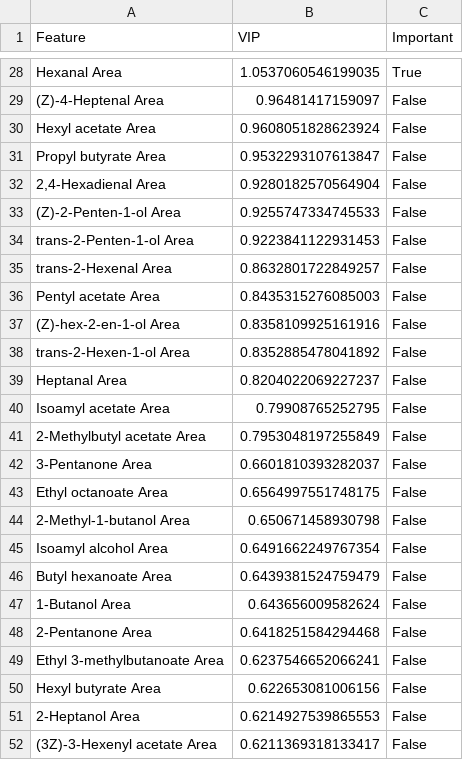
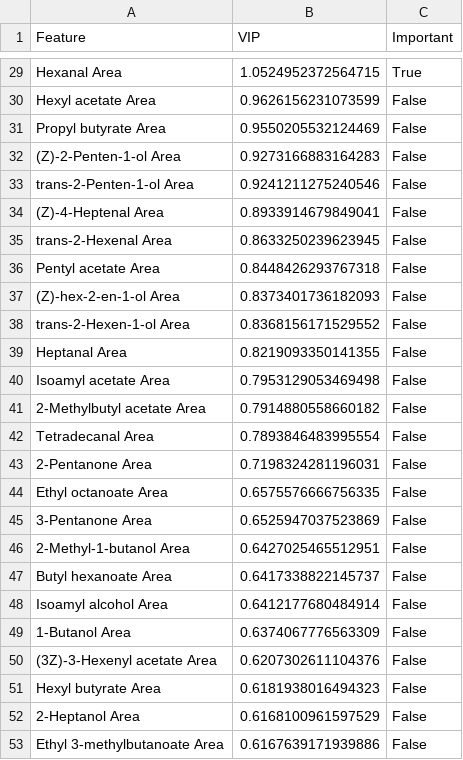
Before and after one commit to subarumuroi/ML_multiomics, a CSV file: results/single_omics/aromatics/plsda_vip_scores.csv, drawn as a sheet; only a part is shown, gaps mark what is left out; removed rows and columns are numbered as before the commit, all else as after; the diff covers the shown part only; the diff names each change by its address in the sheet, - before the commit and + after, or states it on an @@ line.

```diff
--- a/results/single_omics/aromatics/plsda_vip_scores.csv
+++ b/results/single_omics/aromatics/plsda_vip_scores.csv
-B29 (VIP): 1.0537060546199035
+B29 (VIP): 1.0524952372564715
-row 29: (Z)-4-Heptenal Area | 0.96481417159097 | False
-B30 (VIP): 0.9608051828623924
+B30 (VIP): 0.9626156231073599
-B31 (VIP): 0.9532293107613847
+B31 (VIP): 0.9550205532124469
-row 32: 2,4-Hexadienal Area | 0.9280182570564904 | False
-B32 (VIP): 0.9255747334745533
+B32 (VIP): 0.9273166883164283
-B33 (VIP): 0.9223841122931453
+B33 (VIP): 0.9241211275240546
+row 34: (Z)-4-Heptenal Area | 0.8933914679849041 | False
-B35 (VIP): 0.8632801722849257
+B35 (VIP): 0.8633250239623945
-B36 (VIP): 0.8435315276085003
+B36 (VIP): 0.8448426293767318
-B37 (VIP): 0.8358109925161916
+B37 (VIP): 0.8373401736182093
-B38 (VIP): 0.8352885478041892
+B38 (VIP): 0.8368156171529552
-B39 (VIP): 0.8204022069227237
+B39 (VIP): 0.8219093350141355
-B40 (VIP): 0.79908765252795
+B40 (VIP): 0.7953129053469498
-B41 (VIP): 0.7953048197255849
+B41 (VIP): 0.7914880558660182
+row 42: Tetradecanal Area | 0.7893846483995554 | False
-A43 (Feature): 3-Pentanone Area
+A43 (Feature): 2-Pentanone Area
-B43 (VIP): 0.6601810393282037
+B43 (VIP): 0.7198324281196031
-B44 (VIP): 0.6564997551748175
+B44 (VIP): 0.6575576666756335
+row 45: 3-Pentanone Area | 0.6525947037523869 | False
-B46 (VIP): 0.650671458930798
+B46 (VIP): 0.6427025465512951
-row 45: Isoamyl alcohol Area | 0.6491662249767354 | False
-B47 (VIP): 0.6439381524759479
+B47 (VIP): 0.6417338822145737
+row 48: Isoamyl alcohol Area | 0.6412177680484914 | False
-B49 (VIP): 0.643656009582624
+B49 (VIP): 0.6374067776563309
-row 48: 2-Pentanone Area | 0.6418251584294468 | False
-row 49: Ethyl 3-methylbutanoate Area | 0.6237546652066241 | False
+row 50: (3Z)-3-Hexenyl acetate Area | 0.6207302611104376 | False
-B51 (VIP): 0.622653081006156
+B51 (VIP): 0.6181938016494323
-B52 (VIP): 0.6214927539865553
+B52 (VIP): 0.6168100961597529
-row 52: (3Z)-3-Hexenyl acetate Area | 0.6211369318133417 | False
+row 53: Ethyl 3-methylbutanoate Area | 0.6167639171939886 | False
```
Also changed, not shown: 7 added rows, 7 removed rows and 67 edited cells elsewhere in this file, results/multi_omics/concatenation_importance.csv, results/multi_omics/diablo_correlations.csv, 43 other files.
